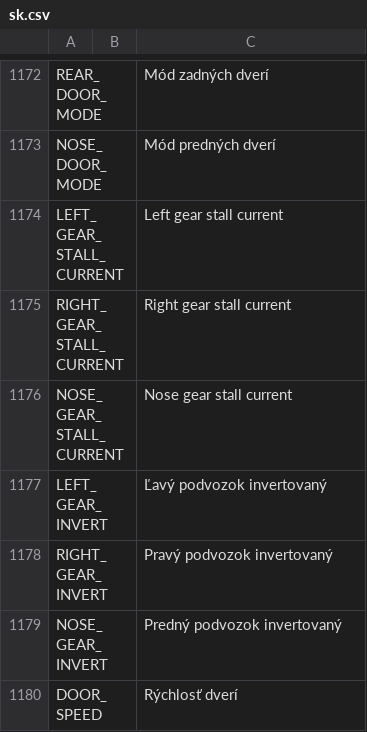
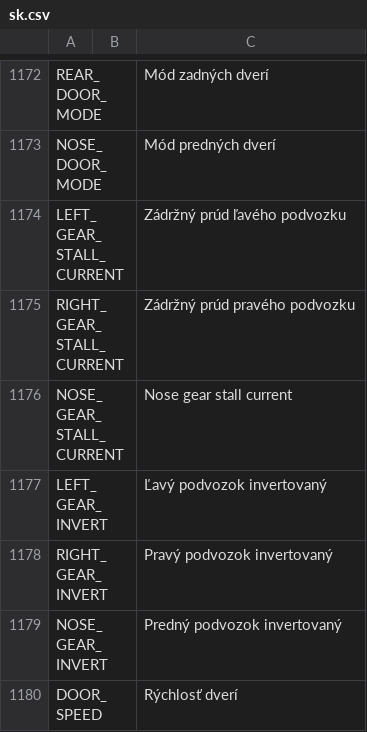
Before and after one commit to FrSkyRC/ETHOS-Feedback-Community, a CSV file: translations/ethos/sk.csv, drawn as a sheet; only a part is shown, gaps mark what is left out; the diff covers the shown part only.

```diff
--- a/translations/ethos/sk.csv
+++ b/translations/ethos/sk.csv
@@ -1173,4 +1173,4 @@ REAR_DOOR_MODE,,"Mód zadných dverí"
 NOSE_DOOR_MODE,,"Mód predných dverí"
-LEFT_GEAR_STALL_CURRENT,,"Left gear stall current"
-RIGHT_GEAR_STALL_CURRENT,,"Right gear stall current"
+LEFT_GEAR_STALL_CURRENT,,"Zádržný prúd ľavého podvozku"
+RIGHT_GEAR_STALL_CURRENT,,"Zádržný prúd pravého podvozku"
 NOSE_GEAR_STALL_CURRENT,,"Nose gear stall current"
```
Also changed, not shown: 26 edited cells elsewhere in this file.
